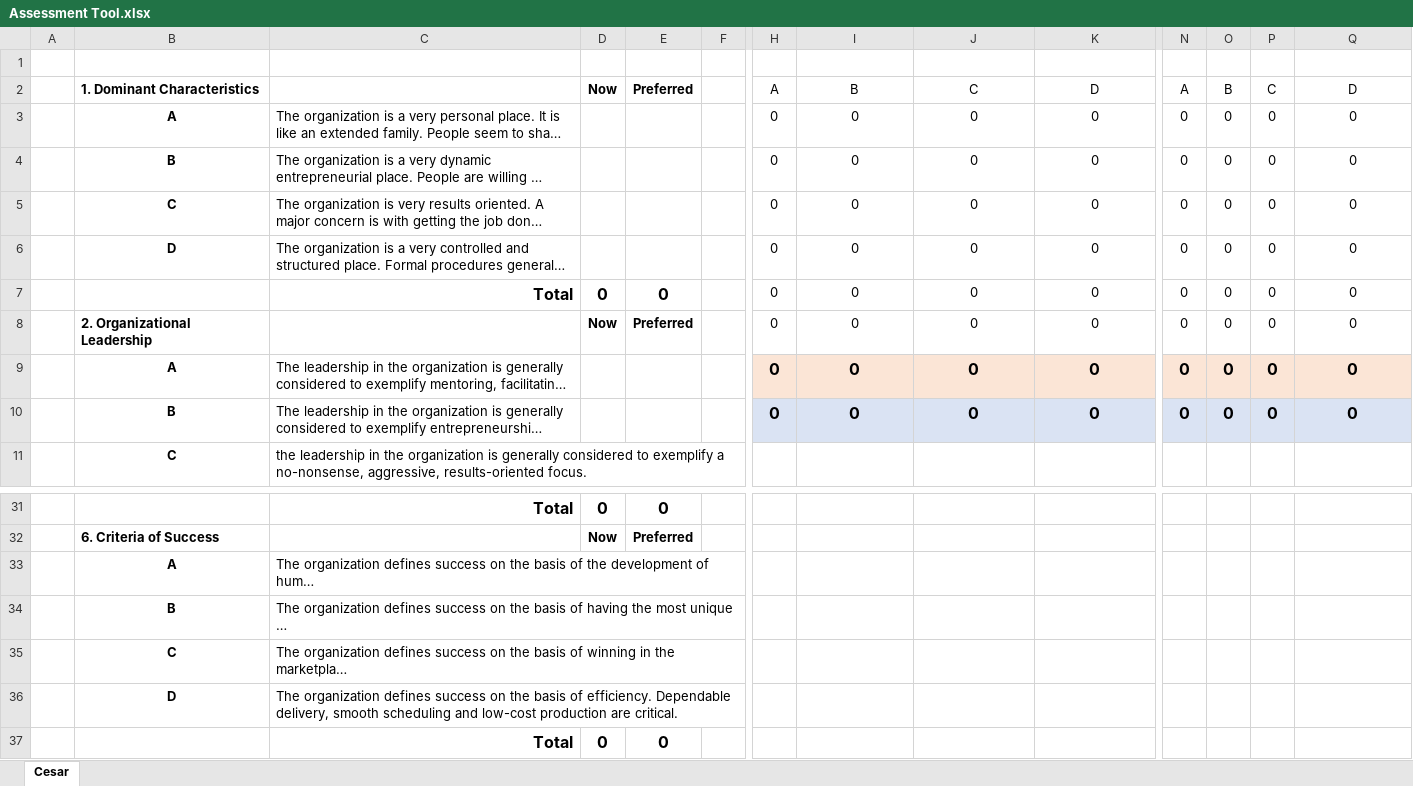
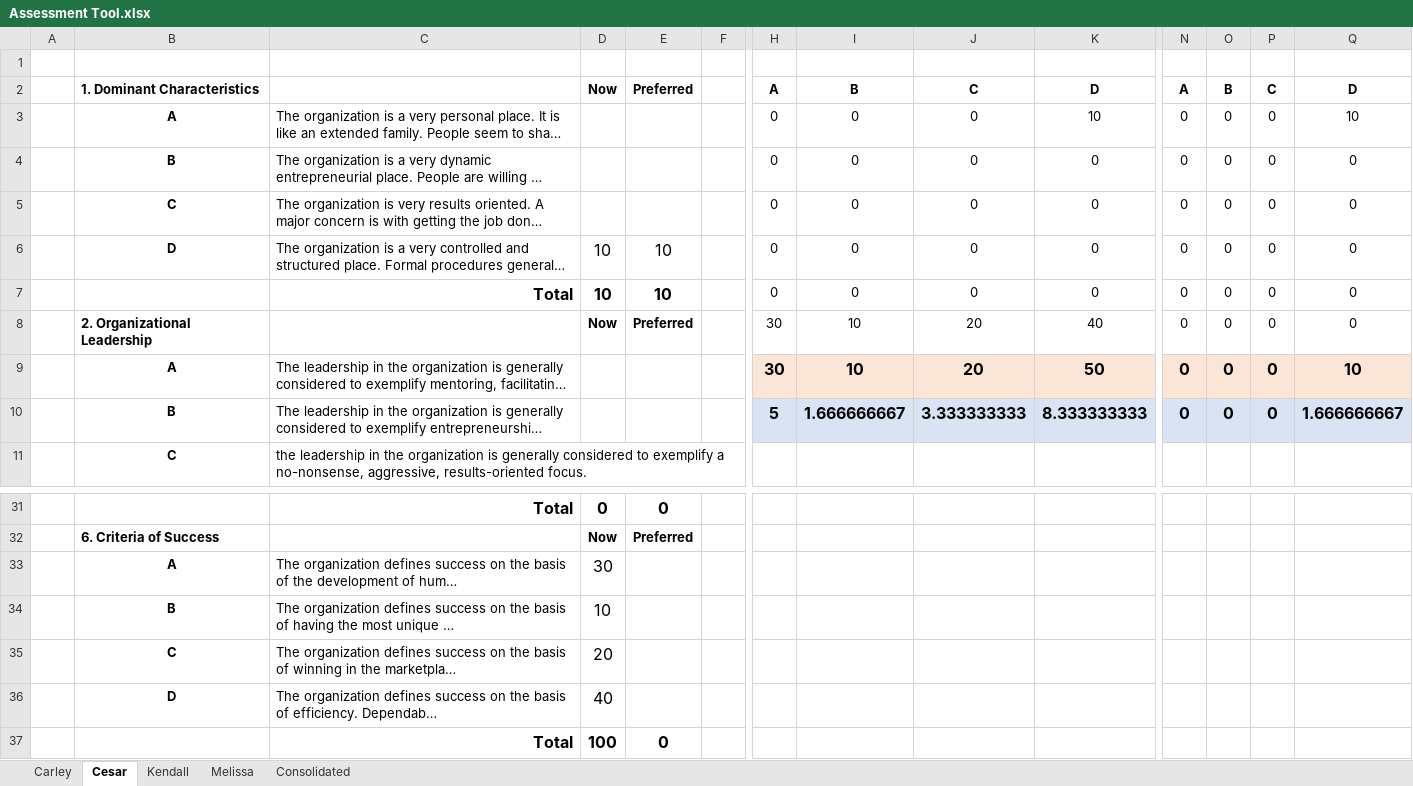
Before and after one commit to kengibso/SVG_Project, an Excel workbook: Assessment Tool.xlsx, sheet Cesar, drawn as a sheet; only a part is shown, gaps mark what is left out; long unchanged cells end in …; values as stored, in another font and other column widths than the file's, no borders; the diff names each change by its address in the sheet, - before the commit and + after, or states it on an @@ line.

```diff
--- a/Assessment Tool.xlsx (sheet Cesar)
+++ b/Assessment Tool.xlsx (sheet Cesar)
+sheet tab: Carley
+sheet tab: Kendall
+sheet tab: Melissa
+sheet tab: Consolidated
-H2:K2 bold: off
+H2:K2 bold: on
-N2:Q2 bold: off
+N2:Q2 bold: on
-K3: 0
+K3: 10
-Q3: 0
+Q3: 10
-D6: (empty)
+D6: 10
-E6: (empty)
+E6: 10
-D7: 0
+D7: 10
-E7: 0
+E7: 10
-H8:H9: 0
+H8:H9: 30
-I8:I9: 0
+I8:I9: 10
-J8:J9: 0
+J8:J9: 20
-K8: 0
+K8: 40
-K9: 0
+K9: 50
-Q9: 0
+Q9: 10
-H10: 0
+H10: 5
-I10: 0
+I10: 1.666666667
-J10: 0
+J10: 3.333333333
-K10: 0
+K10: 8.333333333
-Q10: 0
+Q10: 1.666666667
-D33: (empty)
+D33: 30
-D34: (empty)
+D34: 10
-D35: (empty)
+D35: 20
-D36: (empty)
+D36: 40
-D37: 0
+D37: 100
```
